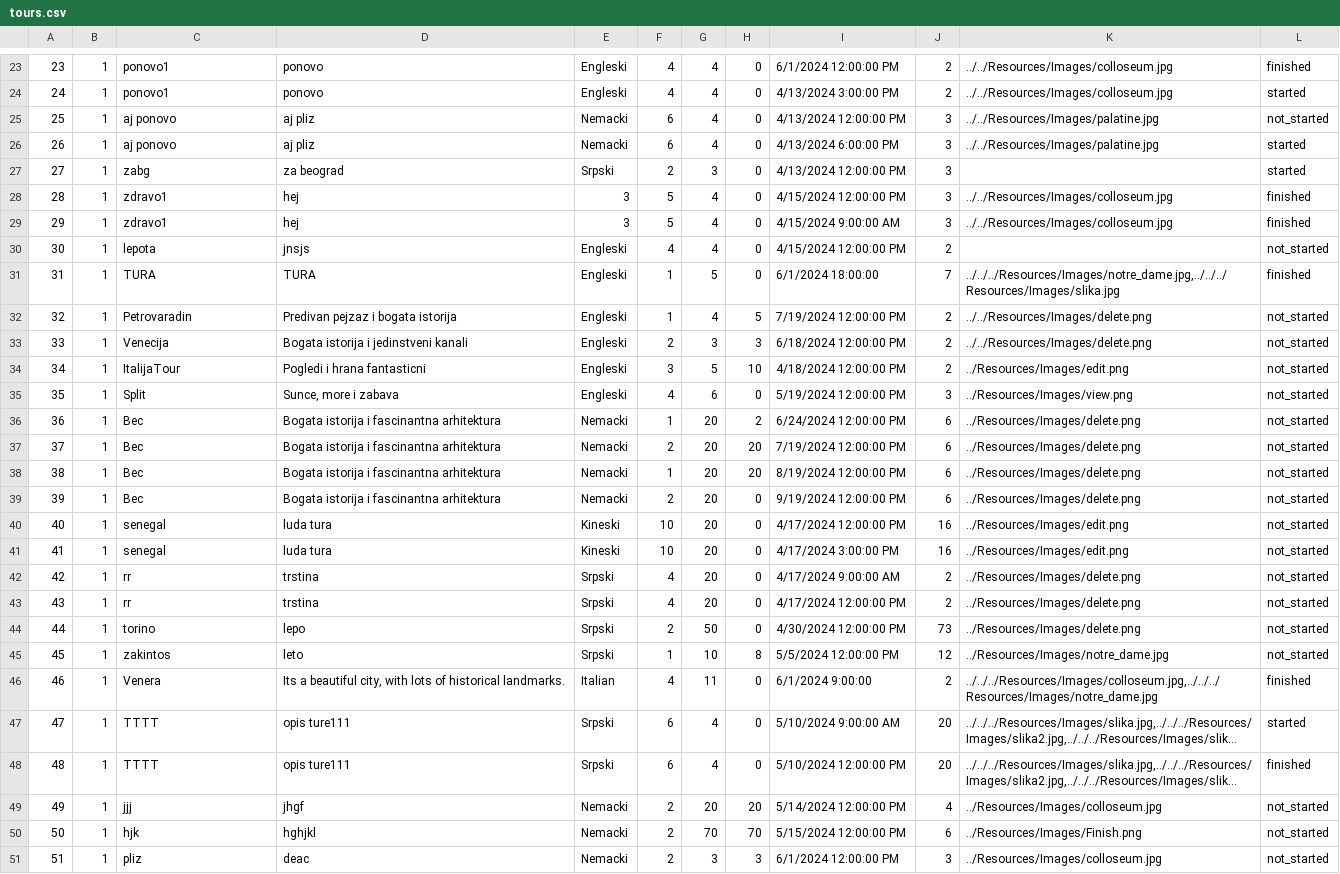
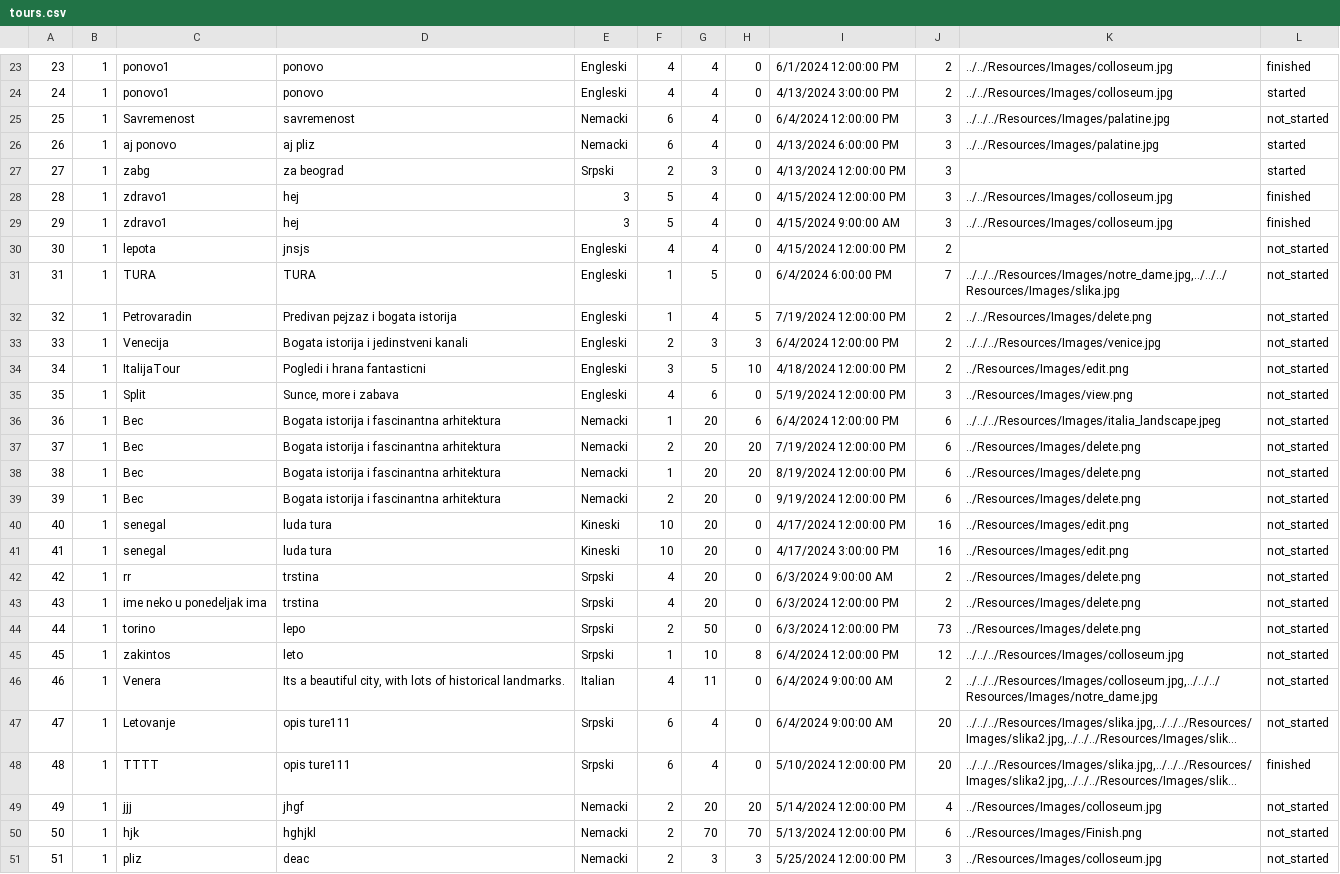
Before and after one commit to m4r1n4181/BookingApp, a CSV file: Resources/Data/tours.csv, drawn as a sheet; only a part is shown, gaps mark what is left out; long unchanged cells end in …; the diff names each change by its address in the sheet, - before the commit and + after, or states it on an @@ line.

```diff
--- a/Resources/Data/tours.csv
+++ b/Resources/Data/tours.csv
-C25: aj ponovo
+C25: Savremenost
-D25: aj pliz
+D25: savremenost
-I25: 4/13/2024 12:00:00 PM
+I25: 6/4/2024 12:00:00 PM
-K25: ../../Resources/Images/palatine.jpg
+K25: ../../../Resources/Images/palatine.jpg
-I31: 6/1/2024 18:00:00
+I31: 6/4/2024 6:00:00 PM
-L31: finished
+L31: not_started
-I33: 6/18/2024 12:00:00 PM
+I33: 6/4/2024 12:00:00 PM
-K33: ../../Resources/Images/delete.png
+K33: ../../../Resources/Images/venice.jpg
-H36: 2
+H36: 6
-I36: 6/24/2024 12:00:00 PM
+I36: 6/4/2024 12:00:00 PM
-K36: ../Resources/Images/delete.png
+K36: ../../../Resources/Images/italia_landscape.jpeg
-I42: 4/17/2024 9:00:00 AM
+I42: 6/3/2024 9:00:00 AM
-C43: rr
+C43: ime neko u ponedeljak ima
-I43: 4/17/2024 12:00:00 PM
+I43: 6/3/2024 12:00:00 PM
-I44: 4/30/2024 12:00:00 PM
+I44: 6/3/2024 12:00:00 PM
-I45: 5/5/2024 12:00:00 PM
+I45: 6/4/2024 12:00:00 PM
-K45: ../Resources/Images/notre_dame.jpg
+K45: ../../../Resources/Images/colloseum.jpg
-I46: 6/1/2024 9:00:00
+I46: 6/4/2024 9:00:00 AM
-L46: finished
+L46: not_started
-C47: TTTT
+C47: Letovanje
-I47: 5/10/2024 9:00:00 AM
+I47: 6/4/2024 9:00:00 AM
-L47: started
+L47: not_started
-I50: 5/15/2024 12:00:00 PM
+I50: 5/13/2024 12:00:00 PM
-I51: 6/1/2024 12:00:00 PM
+I51: 5/25/2024 12:00:00 PM
```
Also changed, not shown: 17 other files.
